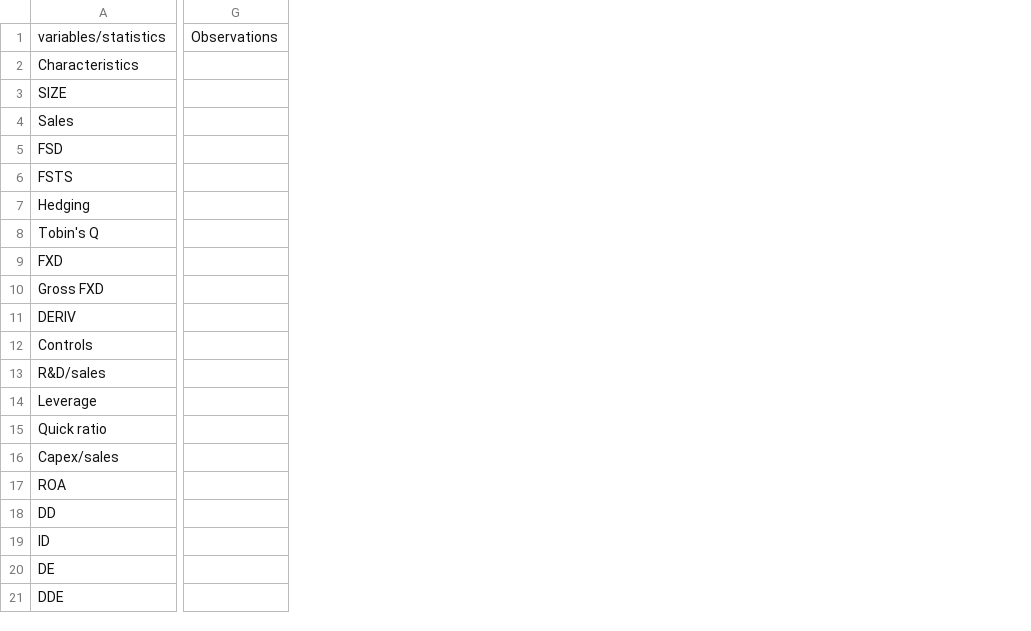
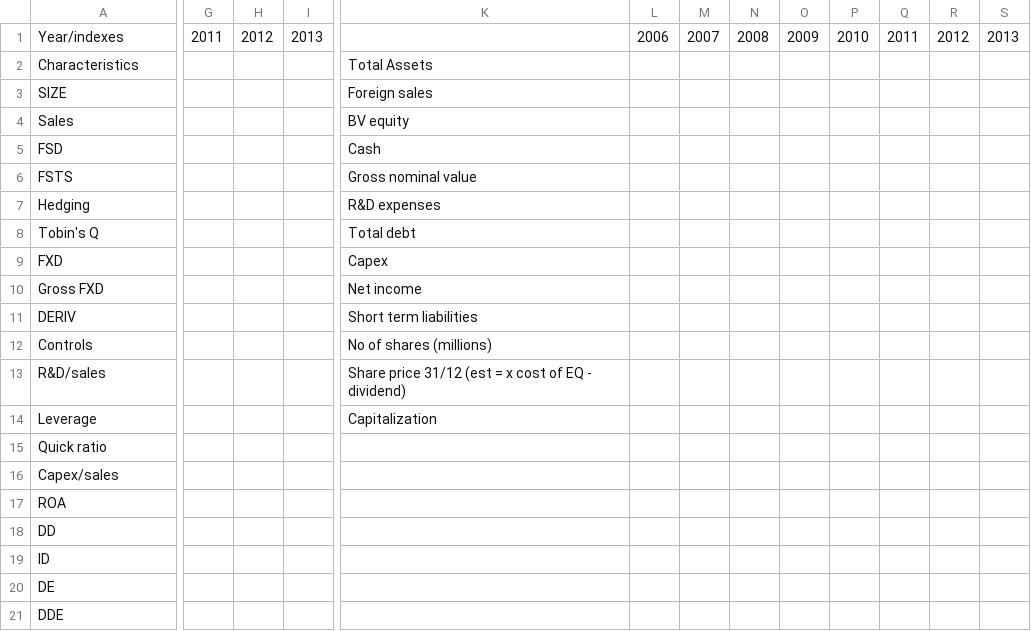
Before and after one commit to lszperling/MasterGeorge, a CSV file: Collected Data/Separated Sheets/Total.csv, drawn as a sheet; only a part is shown, gaps mark what is left out; removed rows and columns are numbered as before the commit, all else as after; rows hold the shown columns only; the diff covers the shown part only; the diff names each change by its address in the sheet, - before the commit and + after, or states it on an @@ line.

```diff
--- a/Collected Data/Separated Sheets/Total.csv
+++ b/Collected Data/Separated Sheets/Total.csv
-column G, empty
+column G, empty
+column H, empty
+column I, empty
+column K, rows 2-14: Total Assets | Foreign sales | BV equity | Cash | Gross nominal value | R&D expenses | Total debt | Capex | Net income | Short term liabilities | No of shares (millions) | Share price 31/12 (est = x cost of EQ - dividend) | Capitalization
+column L, empty
+column M, empty
+column N, empty
+column O, empty
+column P, empty
+column Q, empty
+column R, empty
+column S, empty
-row 1: variables/statistics | Observations
+row 1: Year/indexes | 2011 | 2012 | 2013 |  | 2006 | 2007 | 2008 | 2009 | 2010 | 2011 | 2012 | 2013
```
Also changed, not shown: 1 added column elsewhere in this file, Collected Data/Separated Sheets/AAK.csv, Collected Data/Separated Sheets/ASSA ABLOY B.csv, 49 other files.
